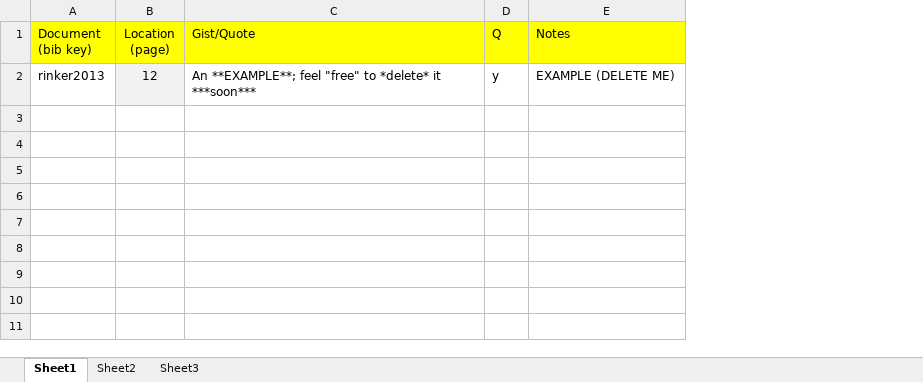
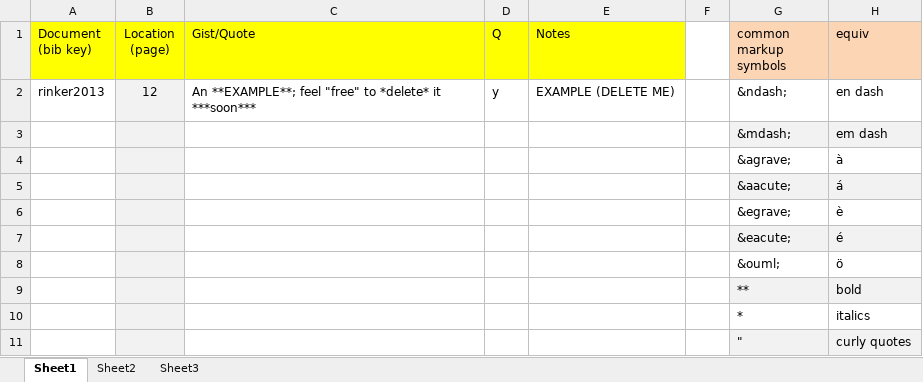
Before and after one commit to trinker/reports, an Excel workbook: inst/extdata/docs/notes.xlsx, sheet Sheet1, drawn as a sheet; values as stored, in another font and other column widths than the file's, no borders; the diff names each change by its address in the sheet, - before the commit and + after, or states it on an @@ line.

Commit message:
Added fix to read.notes compliments of mathematical.coffee:
http://stackoverflow.com/a/15939139/1000343

close #20

```diff
--- a/inst/extdata/docs/notes.xlsx (sheet Sheet1)
+++ b/inst/extdata/docs/notes.xlsx (sheet Sheet1)
+column F, empty
+column G (common markup symbols), row 2: &ndash;
+column H (equiv), row 2: en dash
+row 3:  |  |  |  |  |  | &mdash; | em dash
+row 4:  |  |  |  |  |  | &agrave; | à
+row 5:  |  |  |  |  |  | &aacute; | á
+row 6:  |  |  |  |  |  | &egrave; | è
+row 7:  |  |  |  |  |  | &eacute; | é
+row 8:  |  |  |  |  |  | &ouml; | ö
+row 9:  |  |  |  |  |  | ** | bold
+row 10:  |  |  |  |  |  | * | italics
+row 11:  |  |  |  |  |  | " | curly quotes
```
Also changed, not shown: 1 other file.
